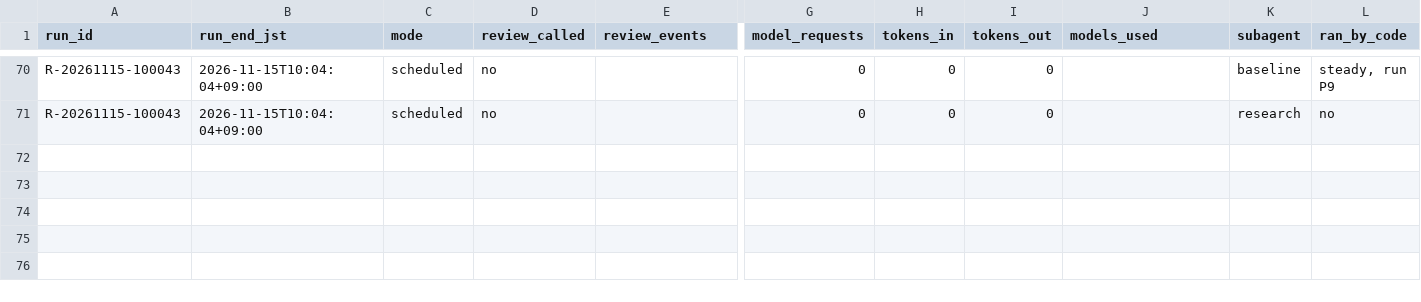
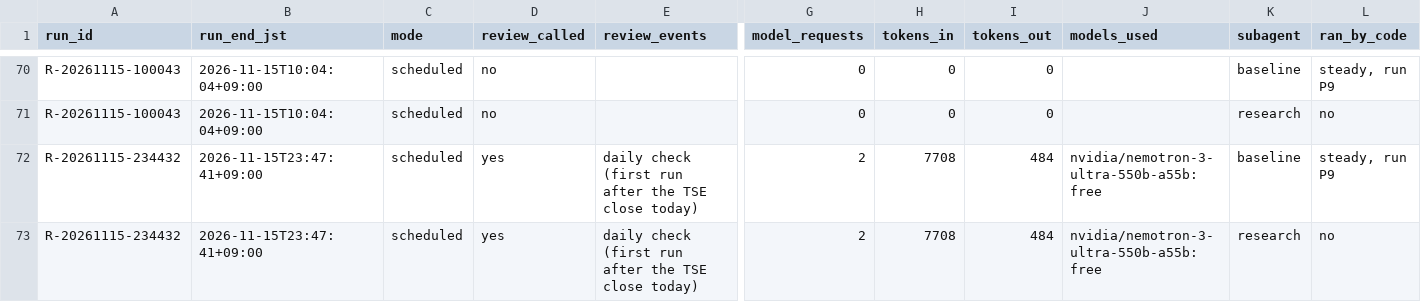
Before and after one commit to renishly/tsuchiya_holdings, a CSV file: v2/app/logs/debug_runs.csv, drawn as a sheet; only a part is shown, gaps mark what is left out; rows hold the shown columns only; the diff names each change by its address in the sheet, - before the commit and + after, or states it on an @@ line.

```diff
--- a/v2/app/logs/debug_runs.csv
+++ b/v2/app/logs/debug_runs.csv
+row 72: R-20261115-234432 | 2026-11-15T23:47:41+09:00 | scheduled | yes | daily check (first run after the TSE close today) | 2 | 7708 | 484 | nvidia/nemotron-3-ultra-550b-a55b:free | baseline | steady, run P9
+row 73: R-20261115-234432 | 2026-11-15T23:47:41+09:00 | scheduled | yes | daily check (first run after the TSE close today) | 2 | 7708 | 484 | nvidia/nemotron-3-ultra-550b-a55b:free | research | no
```
Also changed, not shown: 19 other files.
